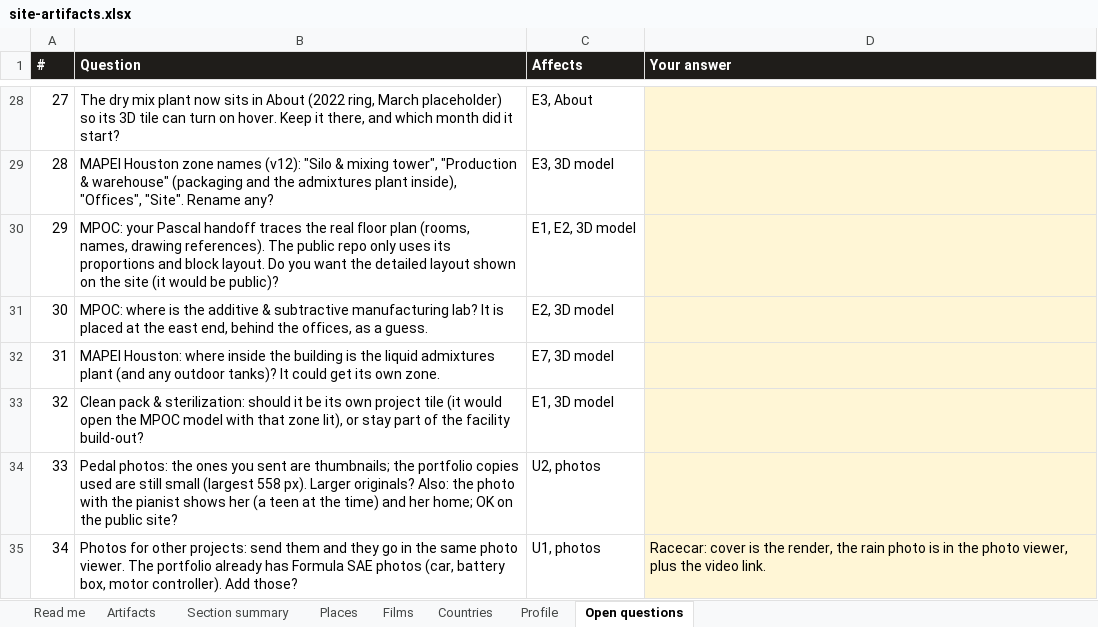
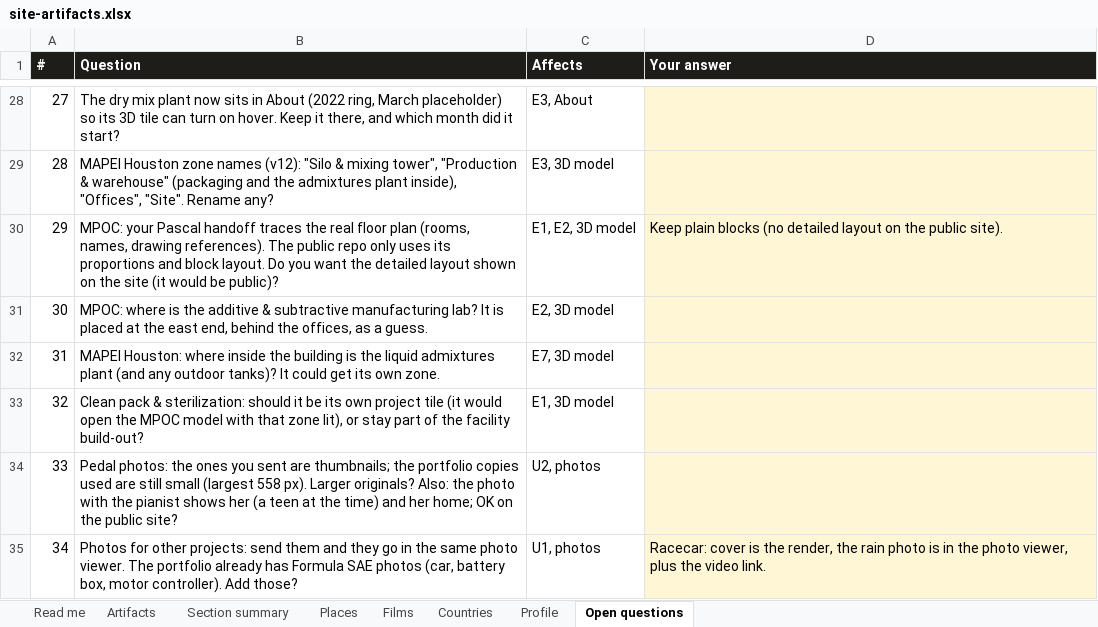
Before and after one commit to gsacco15/grantsacco, an Excel workbook: planning/site-artifacts.xlsx, sheet Open questions, drawn as a sheet; only a part is shown, gaps mark what is left out; values as stored, in another font and other column widths than the file's, no borders; the diff names each change by its address in the sheet, - before the commit and + after, or states it on an @@ line.

```diff
--- a/planning/site-artifacts.xlsx (sheet Open questions)
+++ b/planning/site-artifacts.xlsx (sheet Open questions)
-D30 (Your answer): (empty)
+D30 (Your answer): Keep plain blocks (no detailed layout on the public site).
```
Also changed, not shown: 1 other file.
